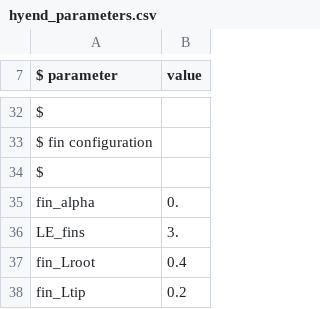
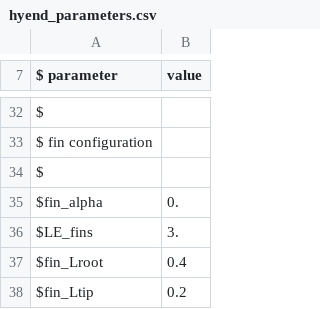
Before and after one commit to yamamotsu/TrajecSimu, a CSV file: Parameters_csv/reference/hyend_parameters.csv, drawn as a sheet; only a part is shown, gaps mark what is left out; the diff covers the shown part only.

```diff
--- a/Parameters_csv/reference/hyend_parameters.csv
+++ b/Parameters_csv/reference/hyend_parameters.csv
@@ -34,5 +34,5 @@ $ fin configuration
 $
-fin_alpha, 0.
-LE_fins, 3.
-fin_Lroot, 0.4
-fin_Ltip, 0.2
+$fin_alpha, 0.
+$LE_fins, 3.
+$fin_Lroot, 0.4
+$fin_Ltip, 0.2
```
Also changed, not shown: 1 added row and 8 edited cells elsewhere in this file, Parameters_csv/2016izu/2016M_parameters.csv, Parameters_csv/2018izu/felix_2018izu_parameters.csv, 9 other files.
